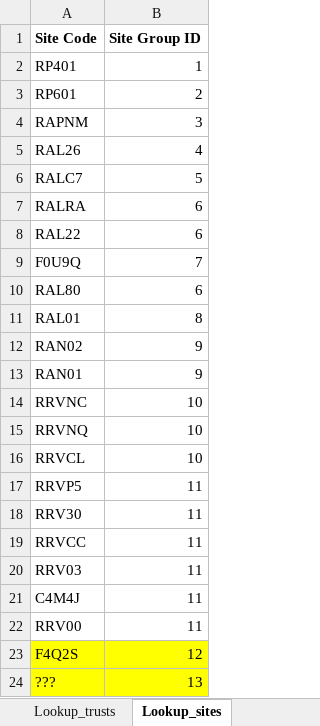
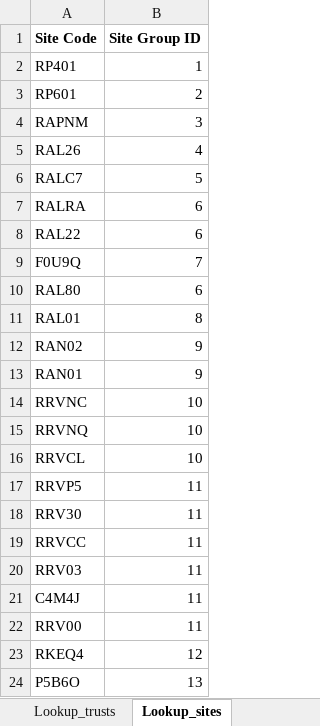
Before and after one commit to ncl-icb-analytics/tat_dashboard, an Excel workbook: docs/lookups/lookups.xlsx, sheet Lookup_sites, drawn as a sheet; values as stored, in another font and other column widths than the file's, no borders; table styles not drawn; the diff names each change by its address in the sheet, - before the commit and + after, or states it on an @@ line.

Commit message:
Updated target lookups. Updated site/trust/grouping lookups. Converted CancerPathwayFlag to character - Y/N/Unclassified. Omit rows with no test request date or test date.

```diff
--- a/docs/lookups/lookups.xlsx (sheet Lookup_sites)
+++ b/docs/lookups/lookups.xlsx (sheet Lookup_sites)
-A23 (Site Code): F4Q2S
+A23 (Site Code): RKEQ4
-A23:B24 fill: #FFFF00
+A23:B24 fill: none
-A24 (Site Code): ???
+A24 (Site Code): P5B6O
```
Also changed, not shown: sheet Lookup_targets, sheet Lookup_modality, sheet Lookup_trusts, 4 other files.
